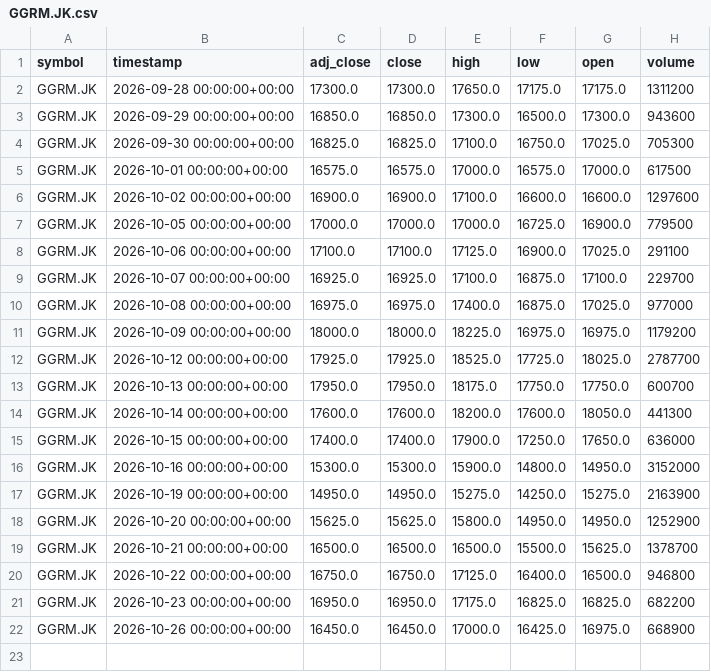
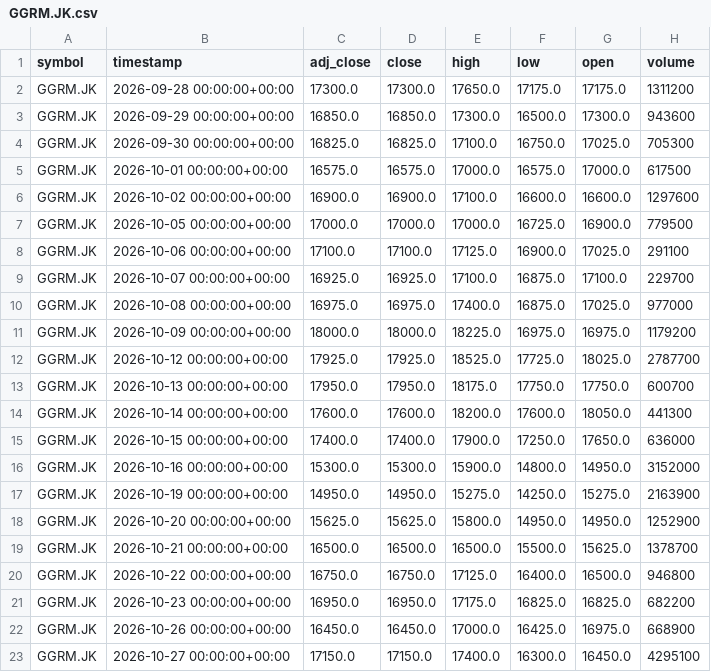
Before and after one commit to darwix/ihsg-price, a CSV file: data/daily/GGRM.JK.csv, drawn as a sheet.

```diff
--- a/data/daily/GGRM.JK.csv
+++ b/data/daily/GGRM.JK.csv
@@ -22 +22,2 @@ GGRM.JK,2026-10-23 00:00:00+00:00,16950.0,16950.0,17175.0,16825.0,16825.0,682200
 GGRM.JK,2026-10-26 00:00:00+00:00,16450.0,16450.0,17000.0,16425.0,16975.0,668900
+GGRM.JK,2026-10-27 00:00:00+00:00,17150.0,17150.0,17400.0,16300.0,16450.0,4295100
```
Also changed, not shown: data/daily/BBCA.JK.csv, data/daily/BBRI.JK.csv, 50 other files.
